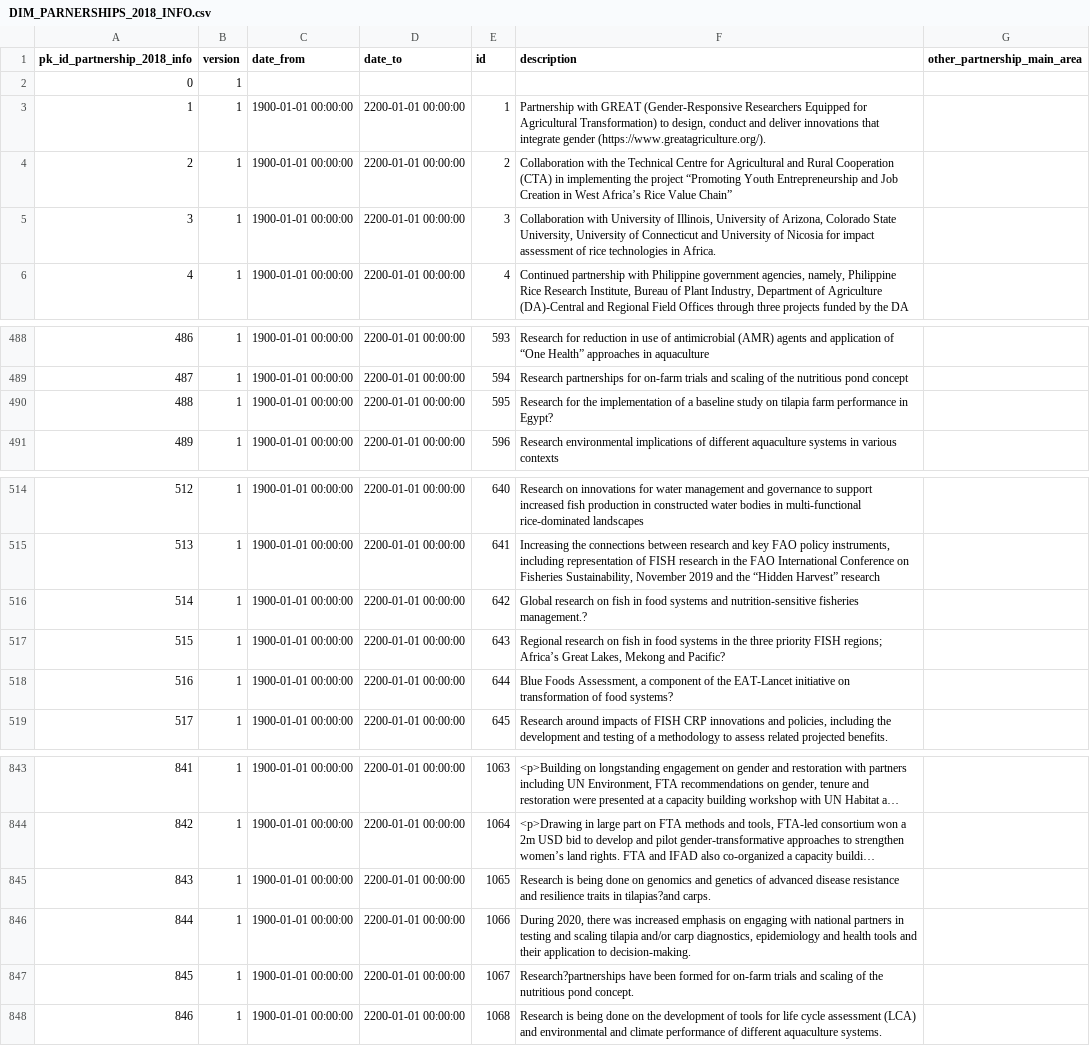
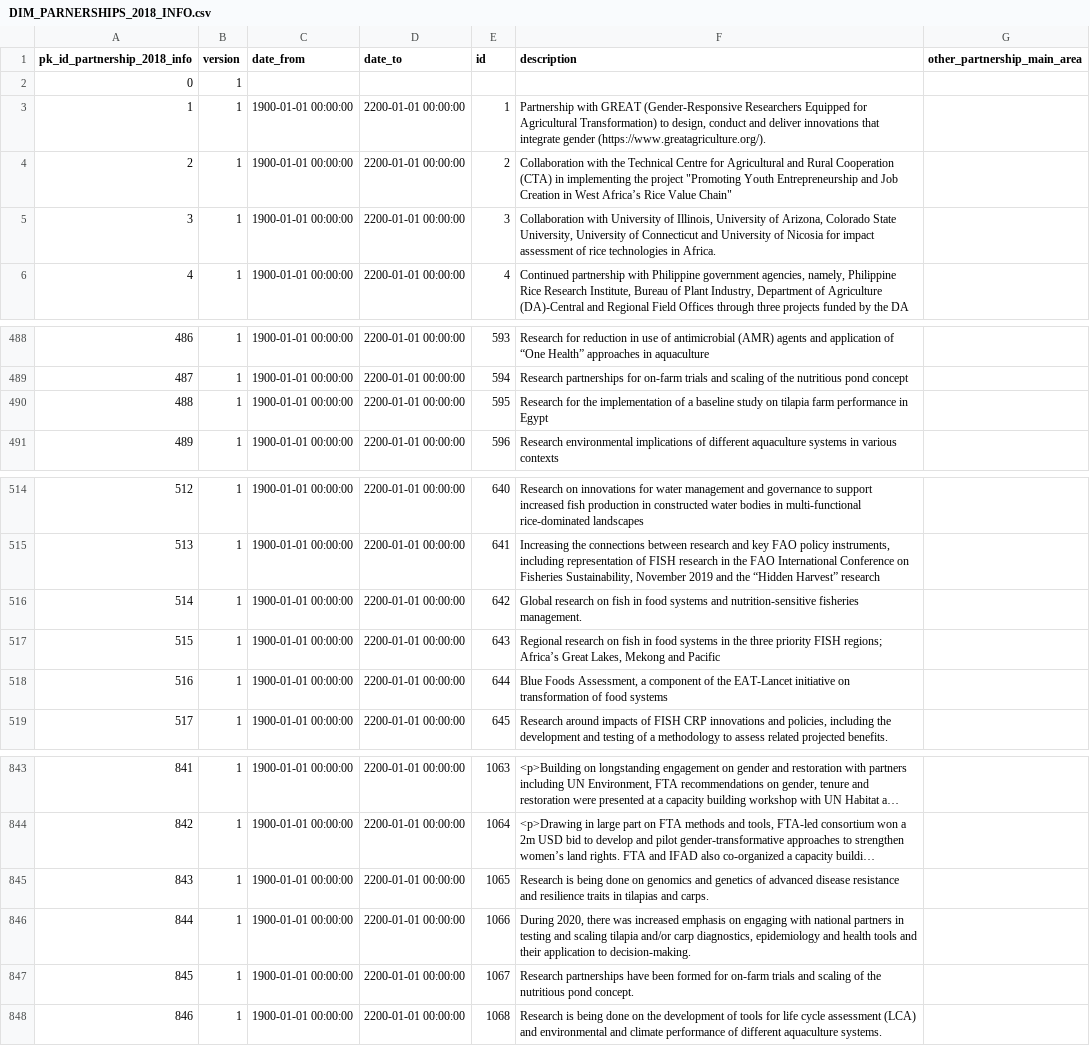
Before and after one commit to CCAFS/cgiar_result_dashboard, a CSV file: snowflake_migration/process/Raw_Data/DIM_PARNERSHIPS_2018_INFO.csv, drawn as a sheet; only a part is shown, gaps mark what is left out; long unchanged cells end in …; the diff names each change by its address in the sheet, - before the commit and + after, or states it on an @@ line.

```diff
--- a/snowflake_migration/process/Raw_Data/DIM_PARNERSHIPS_2018_INFO.csv
+++ b/snowflake_migration/process/Raw_Data/DIM_PARNERSHIPS_2018_INFO.csv
-F4 (description): …the project “Promoting Youth Entrepreneurship and Job Creation in West Africa’s Rice Value Chain”
+F4 (description): …the project "Promoting Youth Entrepreneurship and Job Creation in West Africa’s Rice Value Chain"
-F490 (description): …performance in Egypt?
+F490 (description): …performance in Egypt
-F516 (description): …nutrition-sensitive fisheries management.?
+F516 (description): …nutrition-sensitive fisheries management.
-F517 (description): …Mekong and Pacific?
+F517 (description): …Mekong and Pacific
-F518 (description): …of food systems?
+F518 (description): …of food systems
-F845 (description): …traits in tilapias?and carps.
+F845 (description): …traits in tilapias and carps.
-F847 (description): Research?partnerships have been…
+F847 (description): Research partnerships have been…
```
Also changed, not shown: snowflake_migration/process/Raw_Data/DIM_DELIVERABLES_INFO.csv, snowflake_migration/process/Raw_Data/DIM_MELIA_INFO.csv, 40 other files.
